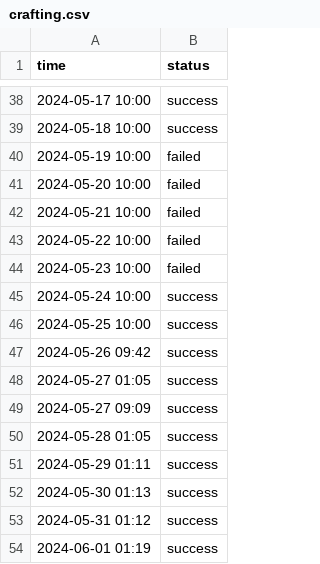
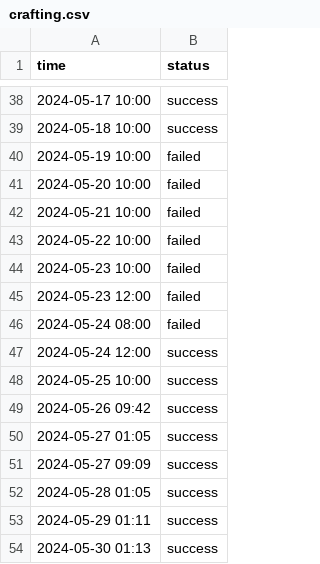
Before and after one commit to nexoscreator/web-status, a CSV file: content/logs/crafting.csv, drawn as a sheet; only a part is shown, gaps mark what is left out; the shorter side is filled out with more unchanged rows.

```diff
--- a/content/logs/crafting.csv
+++ b/content/logs/crafting.csv
@@ -44,3 +44,5 @@ time, status
 2024-05-23 10:00, failed
-2024-05-24 10:00, success
+2024-05-23 12:00, failed
+2024-05-24 08:00, failed
+2024-05-24 12:00, success
 2024-05-25 10:00, success
```
Also changed, not shown: 4 other files.
